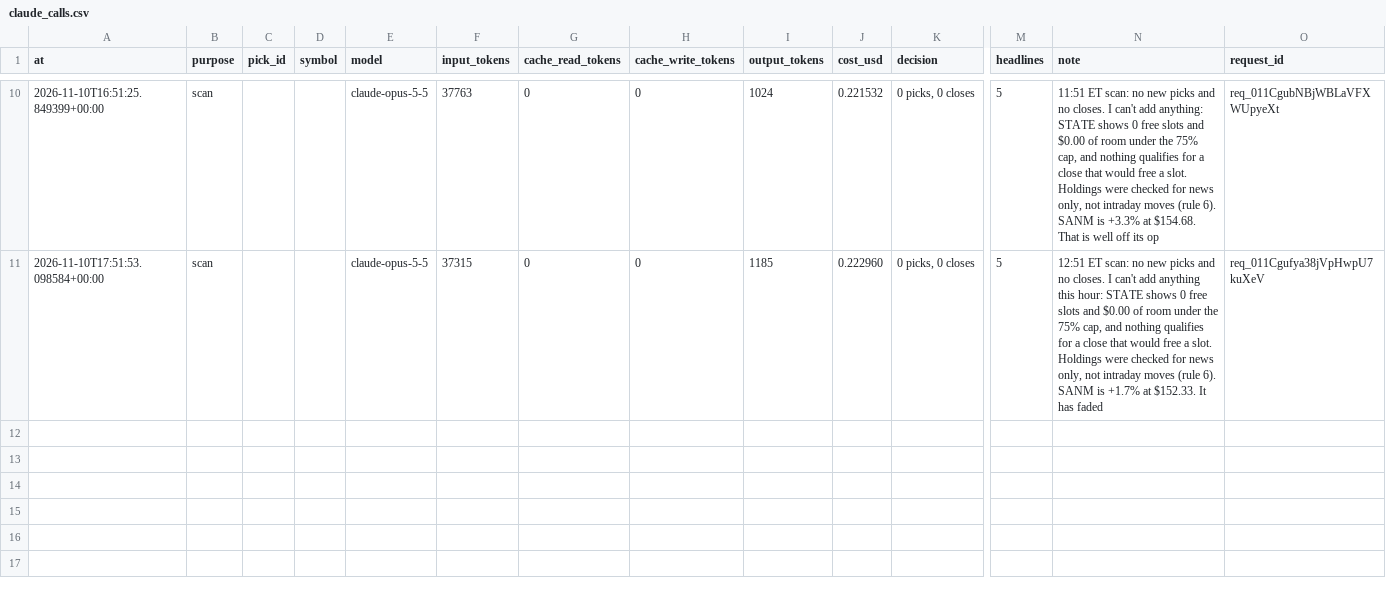
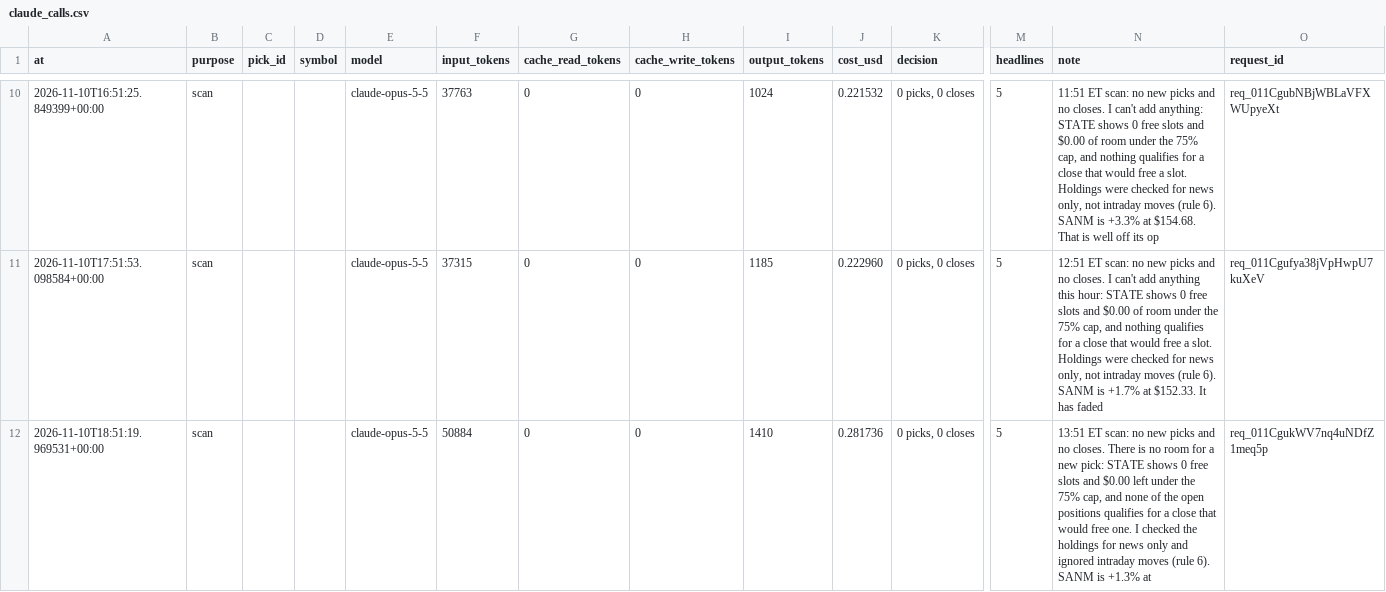
Before and after one commit to samjayf26-prog/investor-bot, a CSV file: ledger/claude_calls.csv, drawn as a sheet; only a part is shown, gaps mark what is left out; rows hold the shown columns only; the diff names each change by its address in the sheet, - before the commit and + after, or states it on an @@ line.

Commit message:
scan 2026-11-10T18:51Z

```diff
--- a/ledger/claude_calls.csv
+++ b/ledger/claude_calls.csv
+row 12: 2026-11-10T18:51:19.969531+00:00 | scan |  |  | claude-opus-5-5 | 50884 | 0 | 0 | 1410 | 0.281736 | 0 picks, 0 closes | 5 | 13:51 ET scan: no new picks and no closes. There is no room for a new pick: STATE shows 0 free slots and $0.00 left under the 75% cap, and none of the open positions qualifies for a close that would free one. I checked the holdings for news only and ignored intraday moves (rule 6). SANM is +1.3% at | req_011CgukWV7nq4uNDfZ1meq5p
```
Also changed, not shown: 1 other file.
